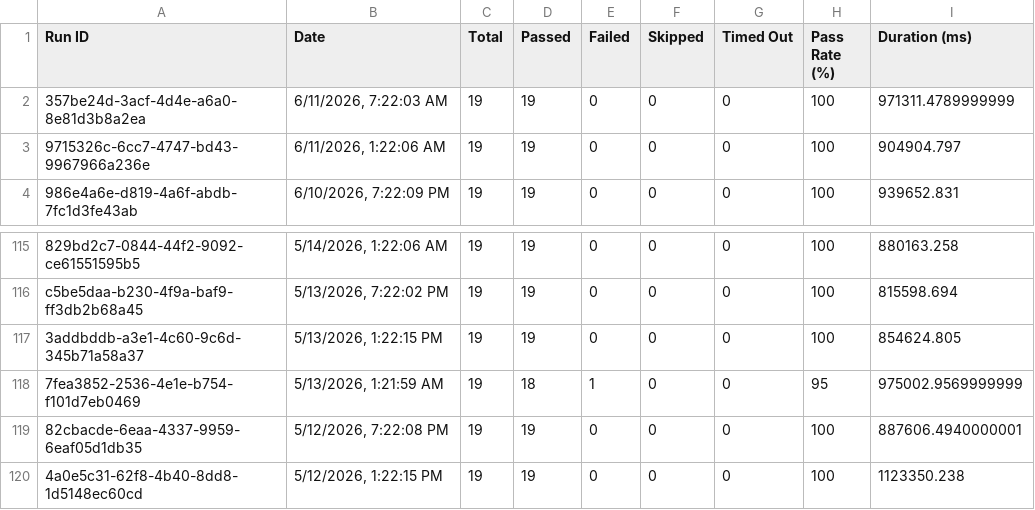
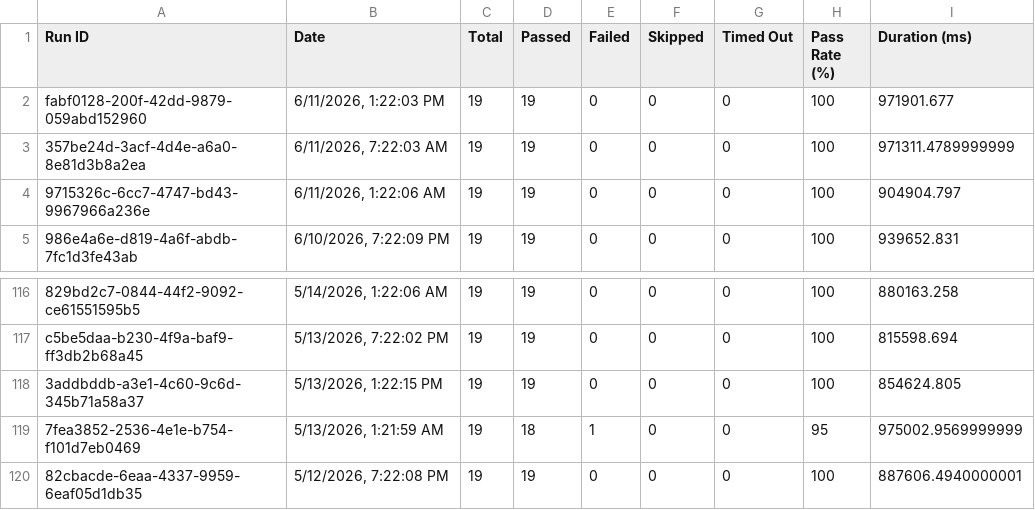
Before and after one commit to saira-uwc/asksam-automation-new, a CSV file: docs/exports/all-runs-summary.csv, drawn as a sheet; only a part is shown, gaps mark what is left out; removed rows and columns are numbered as before the commit, all else as after; the diff names each change by its address in the sheet, - before the commit and + after, or states it on an @@ line.

```diff
--- a/docs/exports/all-runs-summary.csv
+++ b/docs/exports/all-runs-summary.csv
+row 2: fabf0128-200f-42dd-9879-059abd152960 | 6/11/2026, 1:22:03 PM | 19 | 19 | 0 | 0 | 0 | 100 | 971901.677
-row 120: 4a0e5c31-62f8-4b40-8dd8-1d5148ec60cd | 5/12/2026, 1:22:15 PM | 19 | 19 | 0 | 0 | 0 | 100 | 1123350.238
```
Also changed, not shown: docs/exports/current-run.csv, 3 other files.
